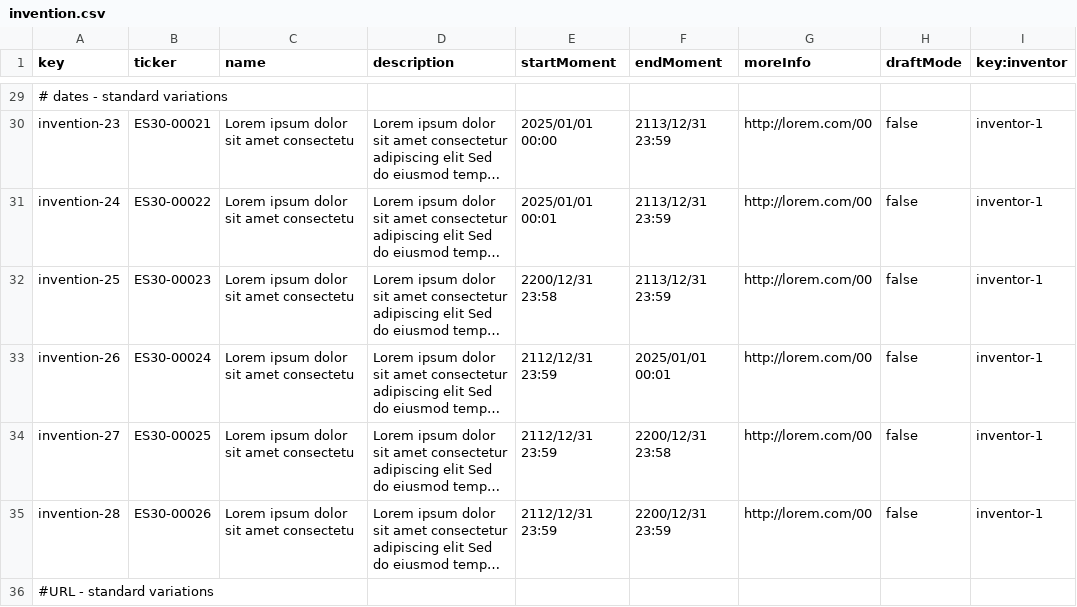
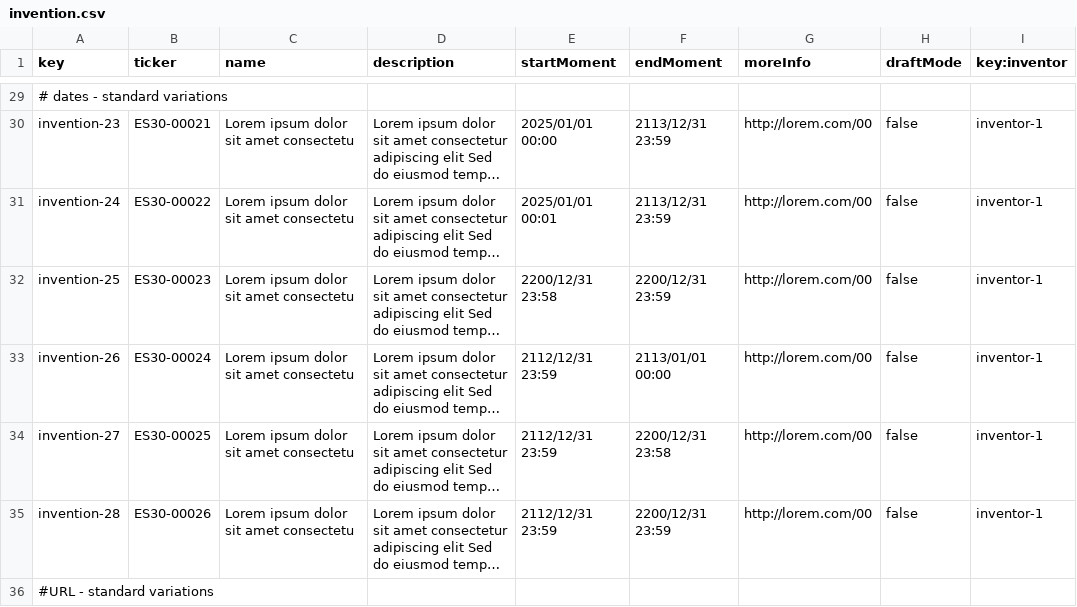
Before and after one commit to ThePayan/Acme-Starters-C, a CSV file: src/main/resources/WEB-INF/data/sample/batch-01/invention.csv, drawn as a sheet; only a part is shown, gaps mark what is left out; long unchanged cells end in …; the diff names each change by its address in the sheet, - before the commit and + after, or states it on an @@ line.

Commit message:
hot fix

```diff
--- a/src/main/resources/WEB-INF/data/sample/batch-01/invention.csv
+++ b/src/main/resources/WEB-INF/data/sample/batch-01/invention.csv
-F32 (endMoment): 2113/12/31 23:59
+F32 (endMoment): 2200/12/31 23:59
-F33 (endMoment): 2025/01/01 00:01
+F33 (endMoment): 2113/01/01 00:00
```
